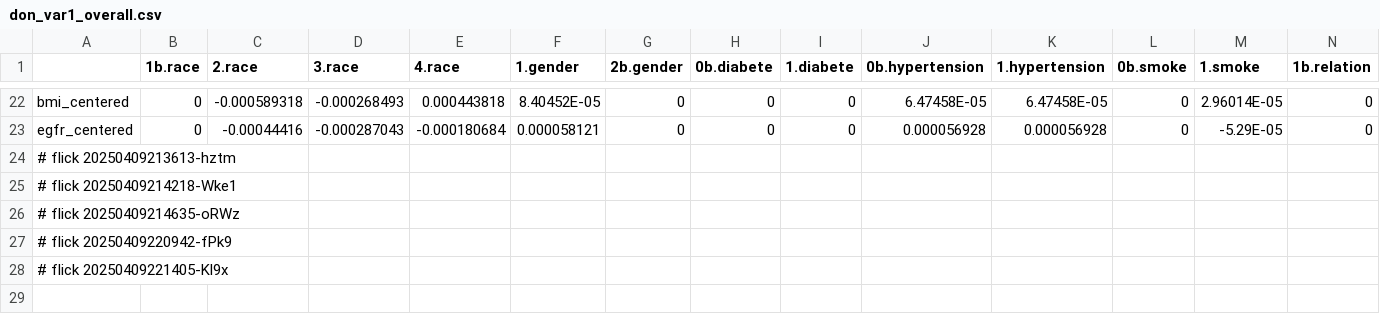
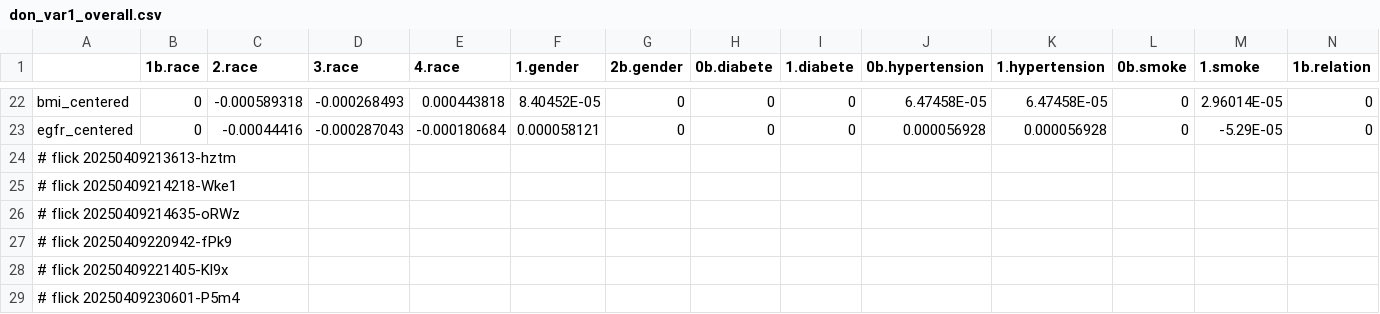
Before and after one commit to abikesa/false-font, a CSV file: kitabo/ensi/ukubona/donorcase/test3/assets/csv/don_var1_overall.csv, drawn as a sheet; only a part is shown, gaps mark what is left out; rows hold the shown columns only; the diff names each change by its address in the sheet, - before the commit and + after, or states it on an @@ line.

Commit message:
kitabo/ensi/ukubona/donorcase/test3/assets/csv/don_var1_overall.csv

```diff
--- a/kitabo/ensi/ukubona/donorcase/test3/assets/csv/don_var1_overall.csv
+++ b/kitabo/ensi/ukubona/donorcase/test3/assets/csv/don_var1_overall.csv
+row 29: # flick 20250409230601-P5m4
```
